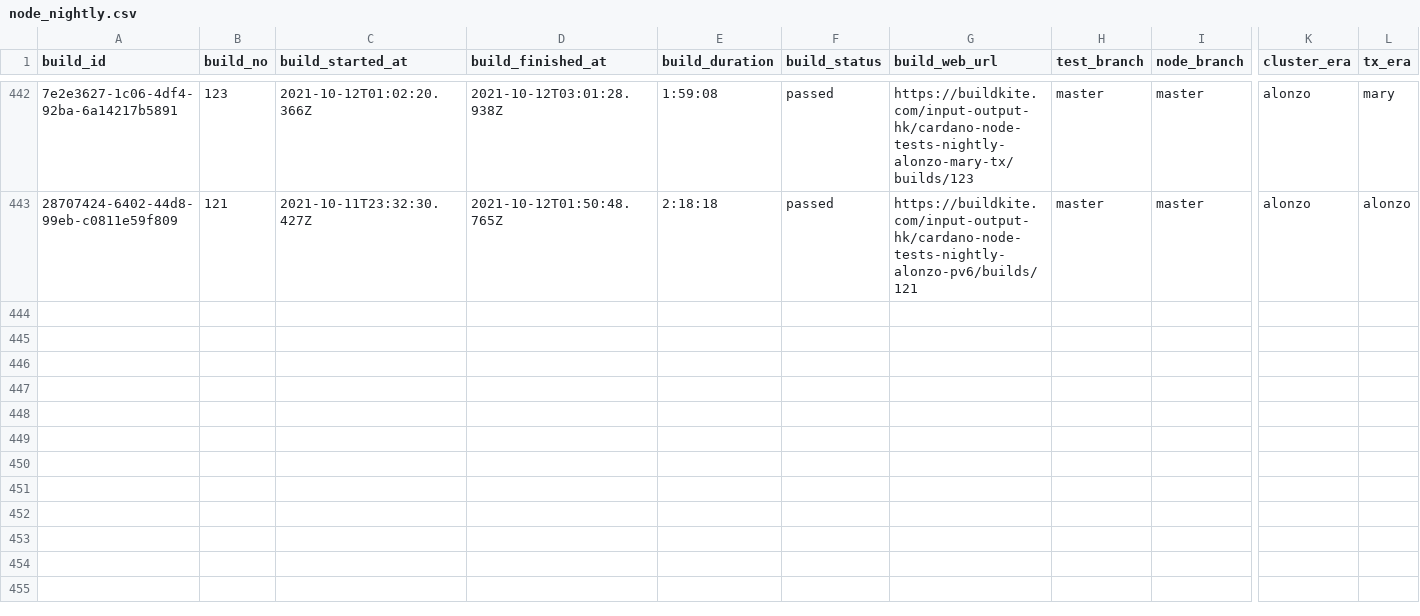
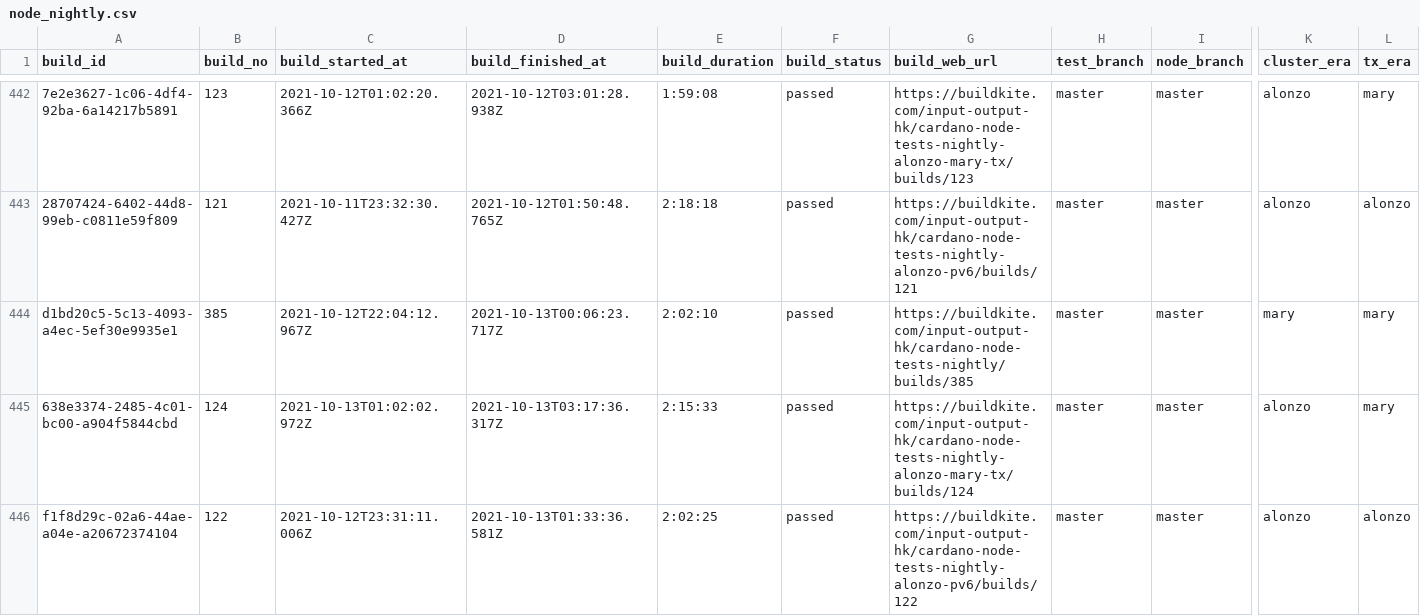
Before and after one commit to saratomaz/cardano-node-tests, a CSV file: sync_tests/csv_files/node_nightly.csv, drawn as a sheet; only a part is shown, gaps mark what is left out; rows hold the shown columns only; the diff names each change by its address in the sheet, - before the commit and + after, or states it on an @@ line.

```diff
--- a/sync_tests/csv_files/node_nightly.csv
+++ b/sync_tests/csv_files/node_nightly.csv
+row 444: d1bd20c5-5c13-4093-a4ec-5ef30e9935e1 | 385 | 2021-10-12T22:04:12.967Z | 2021-10-13T00:06:23.717Z | 2:02:10 | passed | https://buildkite.com/input-output-hk/cardano-node-tests-nightly/builds/385 | master | master | mary | mary
+row 445: 638e3374-2485-4c01-bc00-a904f5844cbd | 124 | 2021-10-13T01:02:02.972Z | 2021-10-13T03:17:36.317Z | 2:15:33 | passed | https://buildkite.com/input-output-hk/cardano-node-tests-nightly-alonzo-mary-tx/builds/124 | master | master | alonzo | mary
+row 446: f1f8d29c-02a6-44ae-a04e-a20672374104 | 122 | 2021-10-12T23:31:11.006Z | 2021-10-13T01:33:36.581Z | 2:02:25 | passed | https://buildkite.com/input-output-hk/cardano-node-tests-nightly-alonzo-pv6/builds/122 | master | master | alonzo | alonzo
```
Also changed, not shown: sync_tests/csv_files/dbsync_nightly.csv, 1 other file.
